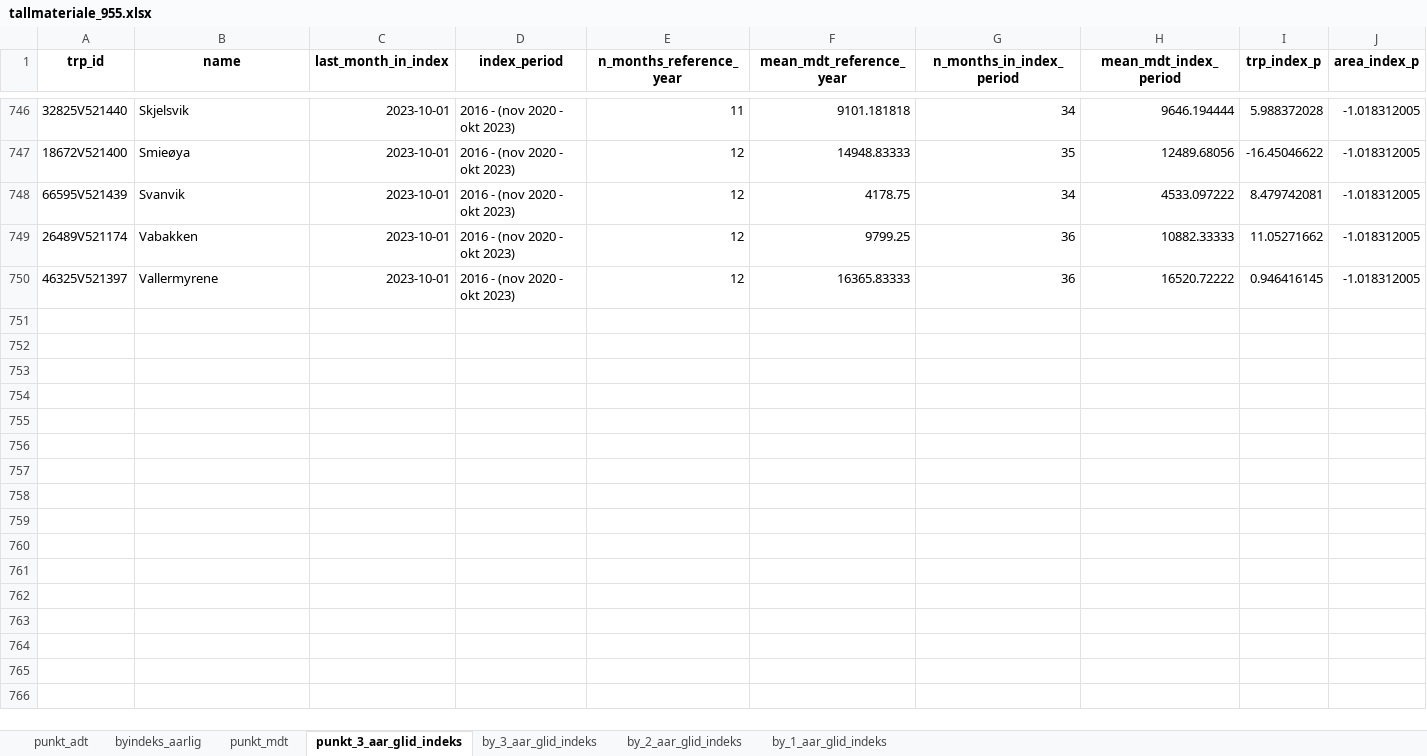
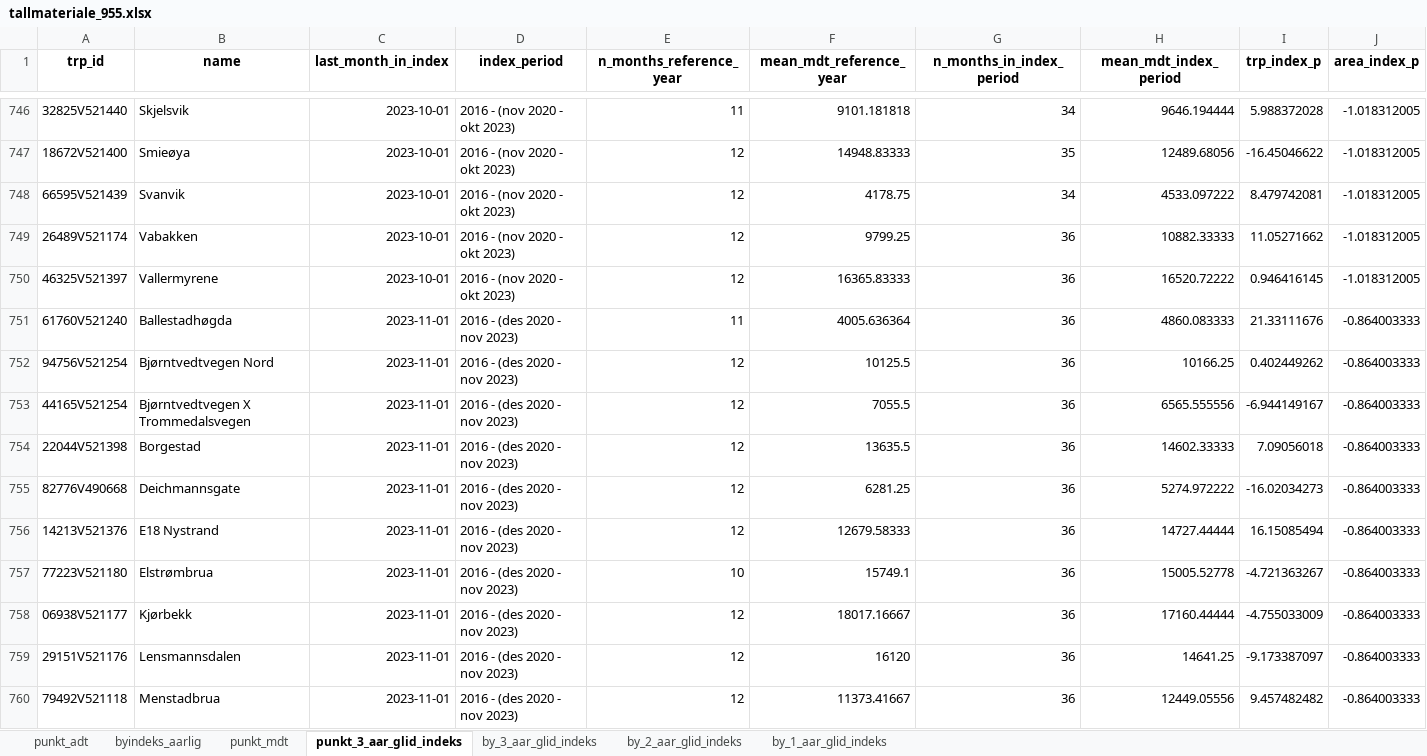
Before and after one commit to snohan/byindeks, an Excel workbook: data_indexpoints_tidy/tallmateriale_955.xlsx, sheet punkt_3_aar_glid_indeks, drawn as a sheet; only a part is shown, gaps mark what is left out; values as stored, in another font and other column widths than the file's, no borders; the diff covers the shown part only; the diff names each change by its address in the sheet, - before the commit and + after, or states it on an @@ line.

```diff
--- a/data_indexpoints_tidy/tallmateriale_955.xlsx (sheet punkt_3_aar_glid_indeks)
+++ b/data_indexpoints_tidy/tallmateriale_955.xlsx (sheet punkt_3_aar_glid_indeks)
+row 751: 61760V521240 | Ballestadhøgda | 2023-11-01 | 2016 - (des 2020 - nov 2023) | 11 | 4005.636364 | 36 | 4860.083333 | 21.33111676 | -0.864003333
+row 752: 94756V521254 | Bjørntvedtvegen Nord | 2023-11-01 | 2016 - (des 2020 - nov 2023) | 12 | 10125.5 | 36 | 10166.25 | 0.402449262 | -0.864003333
+row 753: 44165V521254 | Bjørntvedtvegen X Trommedalsvegen | 2023-11-01 | 2016 - (des 2020 - nov 2023) | 12 | 7055.5 | 36 | 6565.555556 | -6.944149167 | -0.864003333
+row 754: 22044V521398 | Borgestad | 2023-11-01 | 2016 - (des 2020 - nov 2023) | 12 | 13635.5 | 36 | 14602.33333 | 7.09056018 | -0.864003333
+row 755: 82776V490668 | Deichmannsgate | 2023-11-01 | 2016 - (des 2020 - nov 2023) | 12 | 6281.25 | 36 | 5274.972222 | -16.02034273 | -0.864003333
+row 756: 14213V521376 | E18 Nystrand | 2023-11-01 | 2016 - (des 2020 - nov 2023) | 12 | 12679.58333 | 36 | 14727.44444 | 16.15085494 | -0.864003333
+row 757: 77223V521180 | Elstrømbrua | 2023-11-01 | 2016 - (des 2020 - nov 2023) | 10 | 15749.1 | 36 | 15005.52778 | -4.721363267 | -0.864003333
+row 758: 06938V521177 | Kjørbekk | 2023-11-01 | 2016 - (des 2020 - nov 2023) | 12 | 18017.16667 | 36 | 17160.44444 | -4.755033009 | -0.864003333
+row 759: 29151V521176 | Lensmannsdalen | 2023-11-01 | 2016 - (des 2020 - nov 2023) | 12 | 16120 | 36 | 14641.25 | -9.173387097 | -0.864003333
+row 760: 79492V521118 | Menstadbrua | 2023-11-01 | 2016 - (des 2020 - nov 2023) | 12 | 11373.41667 | 36 | 12449.05556 | 9.457482482 | -0.864003333
```
Also changed, not shown: 9 added rows elsewhere in this sheet, sheet punkt_mdt, sheet by_3_aar_glid_indeks, sheet by_2_aar_glid_indeks, sheet by_1_aar_glid_indeks, sheet byindeks_aarlig, 4 other files.
